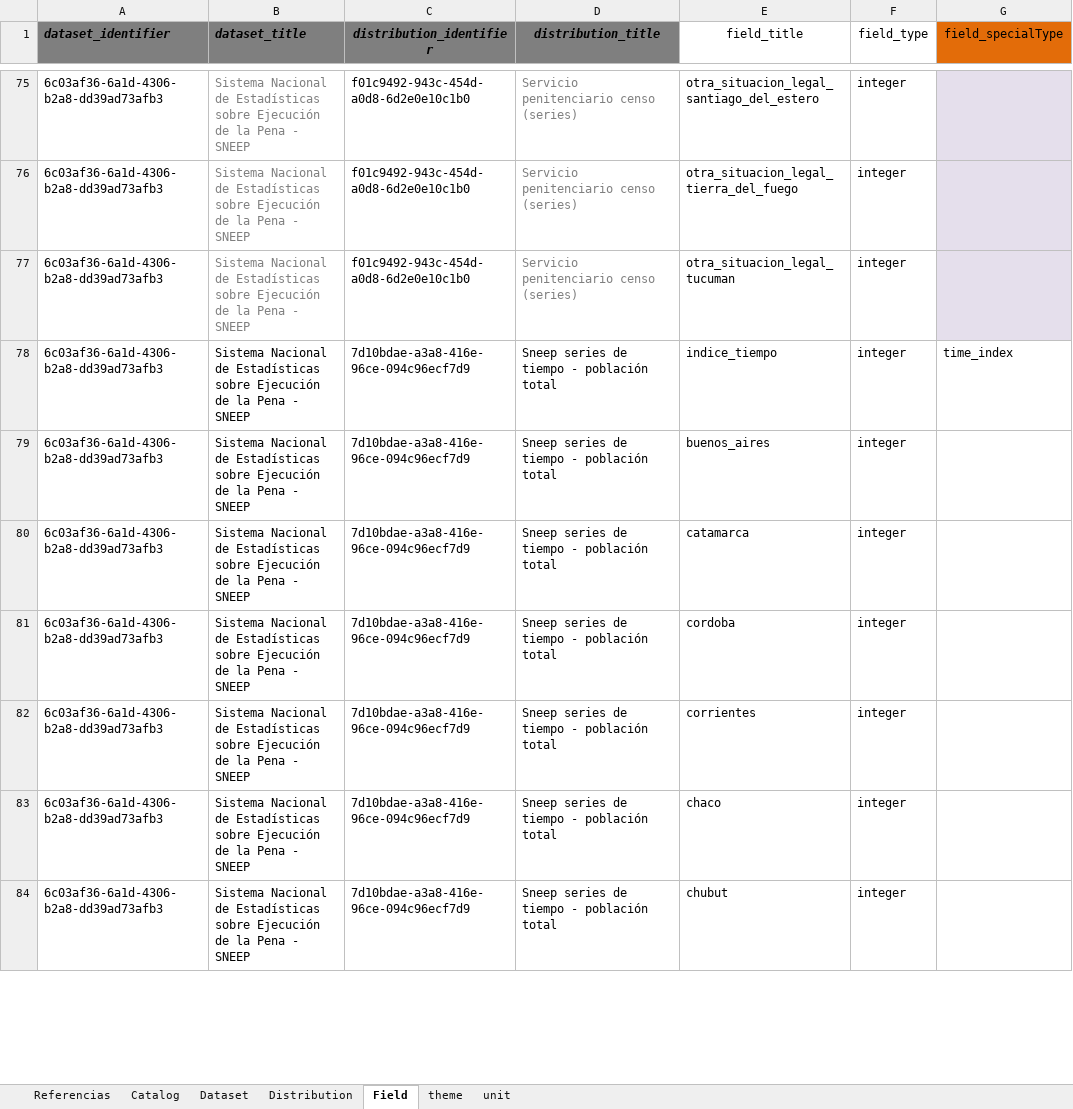
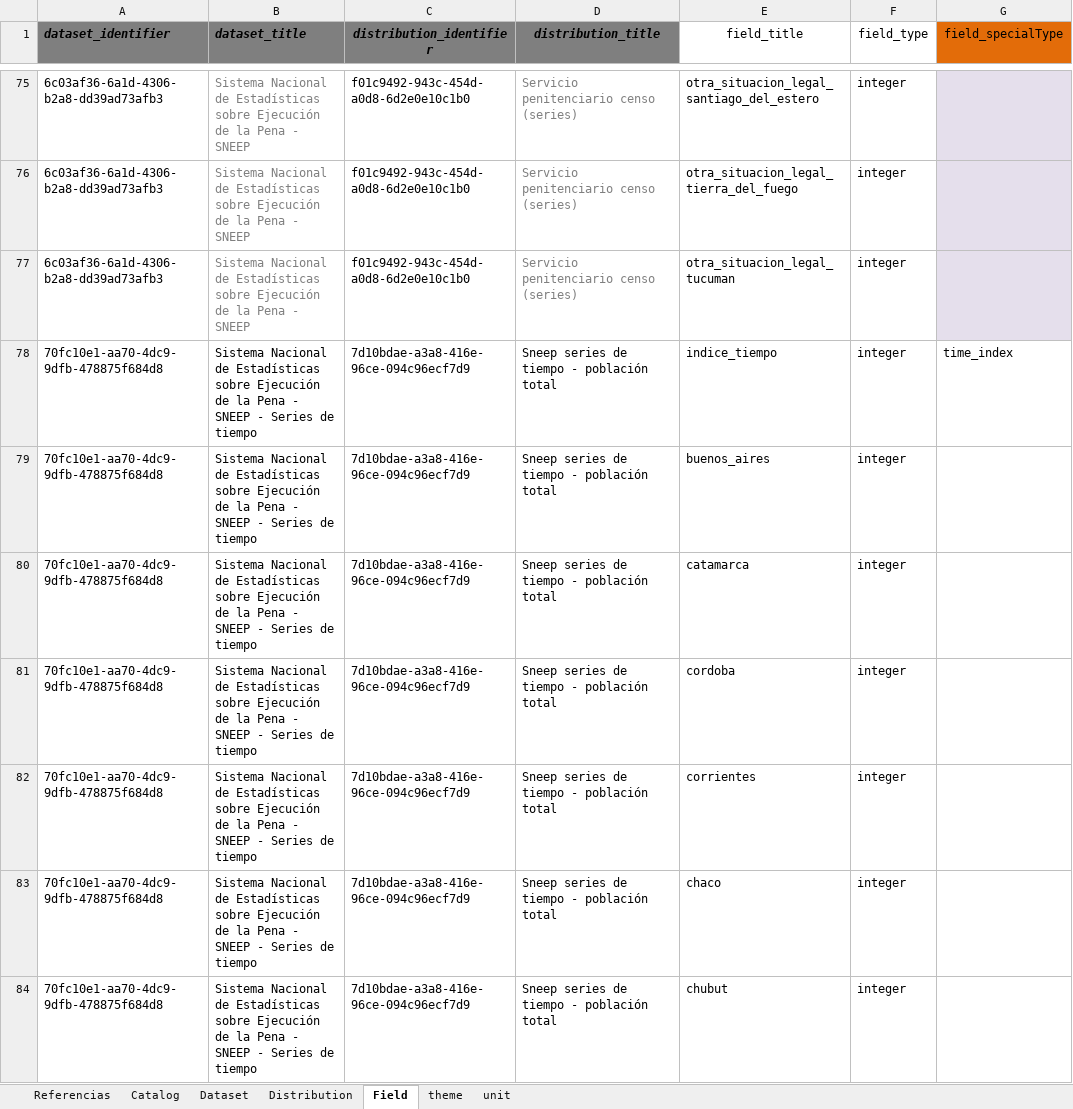
Before and after one commit to datos-justicia-argentina/Catalogo-Ministerio-de-Justicia-y-Derechos-Humanos, an Excel workbook: catalogo-justicia.xlsx, sheet Field, drawn as a sheet; only a part is shown, gaps mark what is left out; values as stored, in another font and other column widths than the file's, no borders; table styles not drawn; the diff covers the shown part only; the diff names each change by its address in the sheet, - before the commit and + after, or states it on an @@ line.

Commit message:
Add files via upload

```diff
--- a/catalogo-justicia.xlsx (sheet Field)
+++ b/catalogo-justicia.xlsx (sheet Field)
-A78:A84 (dataset_identifier): 6c03af36-6a1d-4306-b2a8-dd39ad73afb3
+A78:A84 (dataset_identifier): 70fc10e1-aa70-4dc9-9dfb-478875f684d8
-B78:B84 (dataset_title): …- SNEEP
+B78:B84 (dataset_title): …- SNEEP - Series de tiempo
```
Also changed, not shown: 38 edited cells elsewhere in this sheet.
